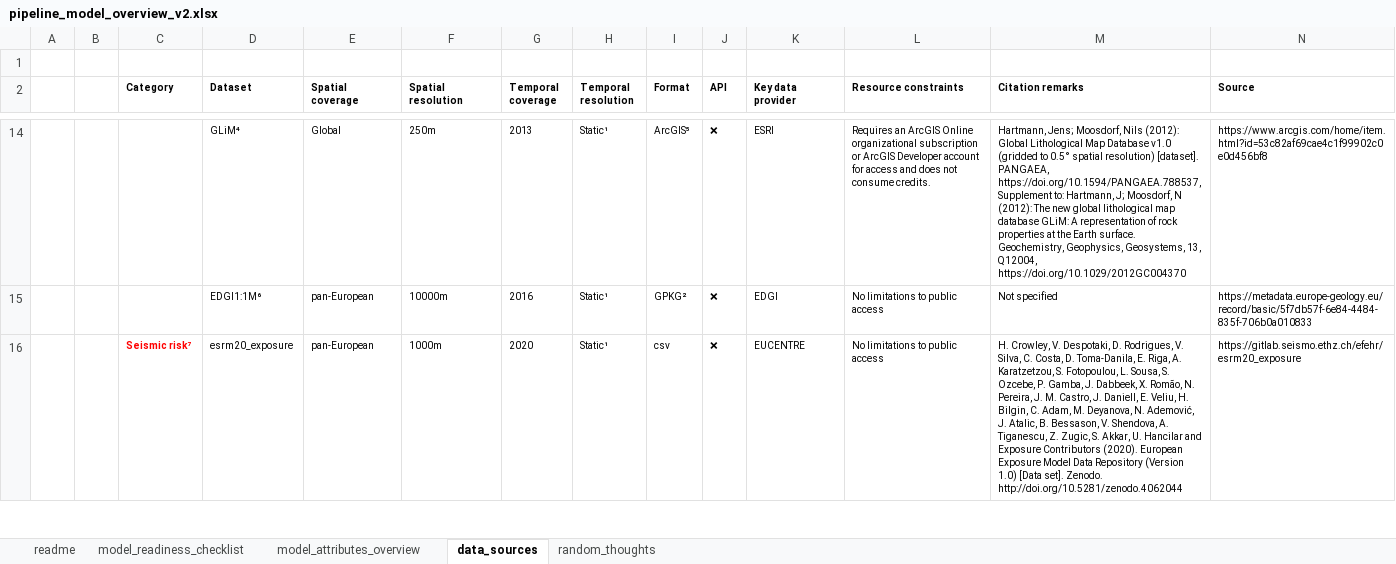
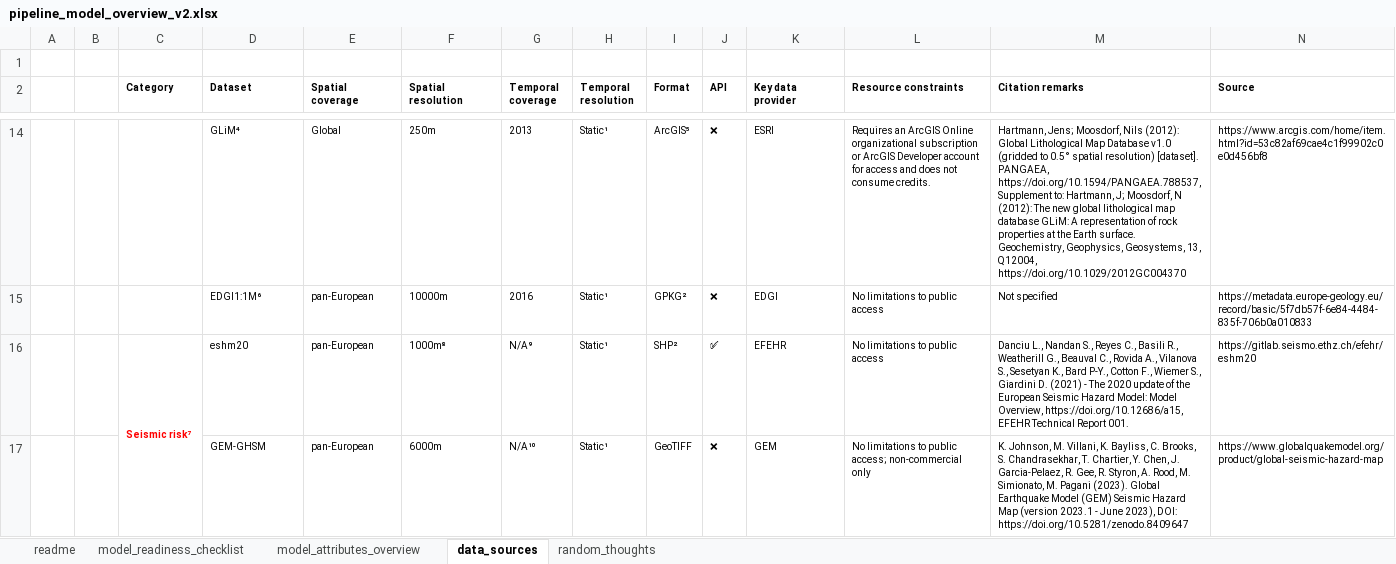
Before and after one commit to 404notykk/co2routex, an Excel workbook: co2routex/docs/pipeline_model_overview_v2.xlsx, sheet data_sources, drawn as a sheet; only a part is shown, gaps mark what is left out; values as stored, in another font and other column widths than the file's, no borders; removed rows and columns are numbered as before the commit, all else as after; rows hold the shown columns only; the diff covers the shown part only; the diff names each change by its address in the sheet, - before the commit and + after, or states it on an @@ line.

Commit message:
Update: data_sources completed

```diff
--- a/co2routex/docs/pipeline_model_overview_v2.xlsx (sheet data_sources)
+++ b/co2routex/docs/pipeline_model_overview_v2.xlsx (sheet data_sources)
-row 16:  |  | Seismic risk⁷ | esrm20_exposure | pan-European | 1000m | 2020 | Static¹ | csv | ❌ | EUCENTRE | No limitations to public access | H. Crowley, V. Despotaki, D. Rodrigues, V. Silva, C. Costa, D. Toma-Danila, E. Riga, A. Karatzetzou, S. Fotopoulou, L. Sousa, S. Ozcebe, P. Gamba, J. Dabbeek, X. Romão, N. Pereira, J. M. Castro, J. Daniell, E. Veliu, H. Bilgin, C. Adam, M. Deyanova, N. Ademović, J. Atalic, B. Bessason, V. Shendova, A. Tiganescu, Z. Zugic, S. Akkar, U. Hancilar and Exposure Contributors (2020). European Exposure Model Data Repository (Version 1.0) [Data set]. Zenodo. http://doi.org/10.5281/zenodo.4062044 | https://gitlab.seismo.ethz.ch/efehr/esrm20_exposure
+row 16:  |  | Seismic risk⁷ | eshm20 | pan-European | 1000m⁸ | N/A⁹ | Static¹ | SHP² | ✅ | EFEHR | No limitations to public access | Danciu L., Nandan S., Reyes C., Basili R., Weatherill G., Beauval C., Rovida A., Vilanova S., Sesetyan K., Bard P-Y., Cotton F., Wiemer S., Giardini D. (2021) - The 2020 update of the European Seismic Hazard Model: Model Overview, https://doi.org/10.12686/a15, EFEHR Technical Report 001. | https://gitlab.seismo.ethz.ch/efehr/eshm20
+row 17:  |  |  | GEM-GHSM | pan-European | 6000m | N/A¹⁰ | Static¹ | GeoTIFF | ❌ | GEM | No limitations to public access; non-commercial only | K. Johnson, M. Villani, K. Bayliss, C. Brooks, S. Chandrasekhar, T. Chartier, Y. Chen, J. Garcia-Pelaez, R. Gee, R. Styron, A. Rood, M. Simionato, M. Pagani (2023). Global Earthquake Model (GEM) Seismic Hazard Map (version 2023.1 - June 2023), DOI: https://doi.org/10.5281/zenodo.8409647 | https://www.globalquakemodel.org/product/global-seismic-hazard-map
```
Also changed, not shown: 3 added rows and 9 edited cells elsewhere in this sheet, sheet readme.
